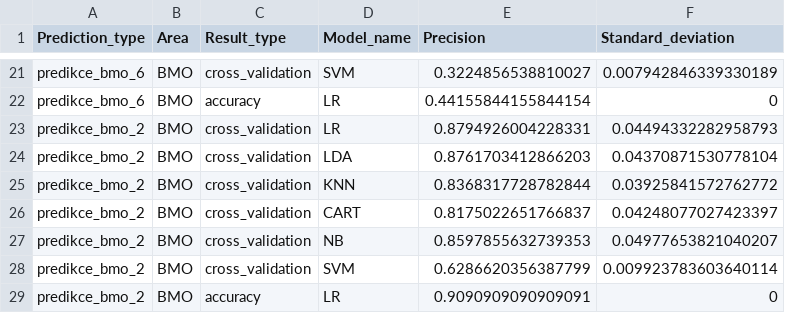
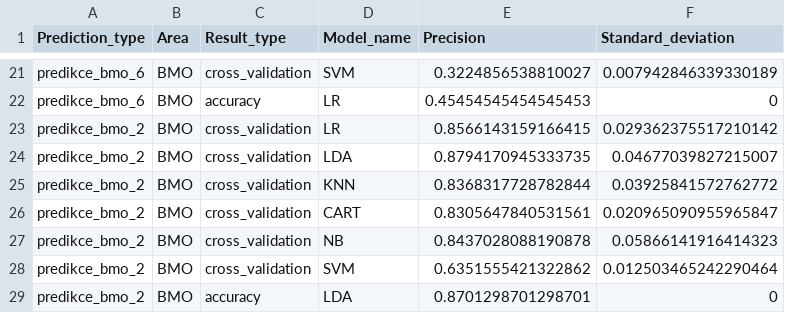
Before and after one commit to enjoychallenge/muni-chronotypy, a CSV file: mlearn/precision.csv, drawn as a sheet; only a part is shown, gaps mark what is left out; the diff covers the shown part only; the diff names each change by its address in the sheet, - before the commit and + after, or states it on an @@ line.

```diff
--- a/mlearn/precision.csv
+++ b/mlearn/precision.csv
-E22 (Precision): 0.44155844155844154
+E22 (Precision): 0.45454545454545453
-E23 (Precision): 0.8794926004228331
+E23 (Precision): 0.8566143159166415
-F23 (Standard_deviation): 0.04494332282958793
+F23 (Standard_deviation): 0.029362375517210142
-E24 (Precision): 0.8761703412866203
+E24 (Precision): 0.8794170945333735
-F24 (Standard_deviation): 0.04370871530778104
+F24 (Standard_deviation): 0.04677039827215007
-E26 (Precision): 0.8175022651766837
+E26 (Precision): 0.8305647840531561
-F26 (Standard_deviation): 0.04248077027423397
+F26 (Standard_deviation): 0.020965090955965847
-E27 (Precision): 0.8597855632739353
+E27 (Precision): 0.8437028088190878
-F27 (Standard_deviation): 0.04977653821040207
+F27 (Standard_deviation): 0.05866141916414323
-E28 (Precision): 0.6286620356387799
+E28 (Precision): 0.6351555421322862
-F28 (Standard_deviation): 0.009923783603640114
+F28 (Standard_deviation): 0.012503465242290464
-D29 (Model_name): LR
+D29 (Model_name): LDA
-E29 (Precision): 0.9090909090909091
+E29 (Precision): 0.8701298701298701
```
Also changed, not shown: 32 edited cells elsewhere in this file, 2 other files.
